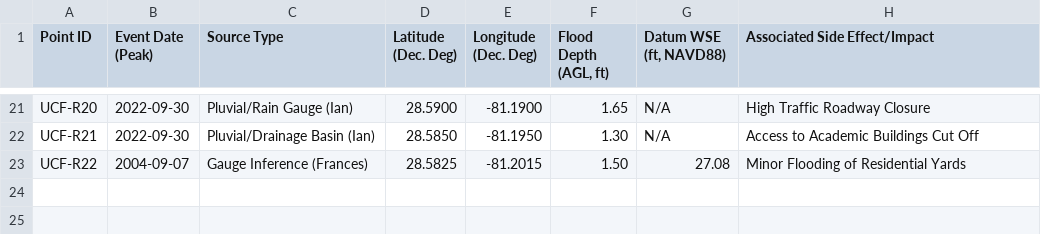
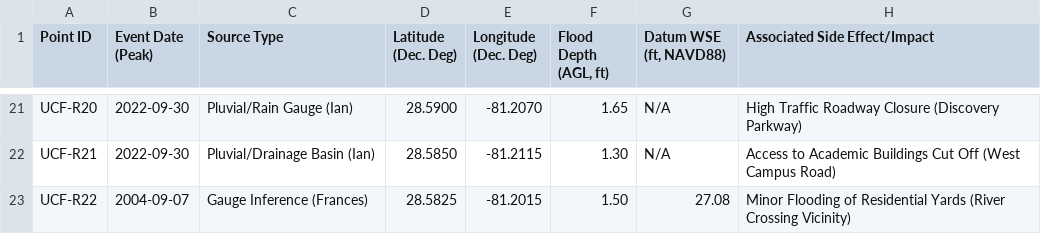
Before and after one commit to UrbanDigitalTwin/Cesium_App, a CSV file: client/public/data/mock_flood_data.csv, drawn as a sheet; only a part is shown, gaps mark what is left out; the diff covers the shown part only; the diff names each change by its address in the sheet, - before the commit and + after, or states it on an @@ line.

Commit message:
Snapped mock points to roads

```diff
--- a/client/public/data/mock_flood_data.csv
+++ b/client/public/data/mock_flood_data.csv
-E21 (Longitude (Dec. Deg)): -81.1900
+E21 (Longitude (Dec. Deg)): -81.2070
-H21 (Associated Side Effect/Impact): High Traffic Roadway Closure
+H21 (Associated Side Effect/Impact): High Traffic Roadway Closure (Discovery Parkway)
-E22 (Longitude (Dec. Deg)): -81.1950
+E22 (Longitude (Dec. Deg)): -81.2115
-H22 (Associated Side Effect/Impact): …Cut Off
+H22 (Associated Side Effect/Impact): …Cut Off (West Campus Road)
-H23 (Associated Side Effect/Impact): …Residential Yards
+H23 (Associated Side Effect/Impact): …Residential Yards (River Crossing Vicinity)
```
Also changed, not shown: 32 edited cells elsewhere in this file, 2 other files.
